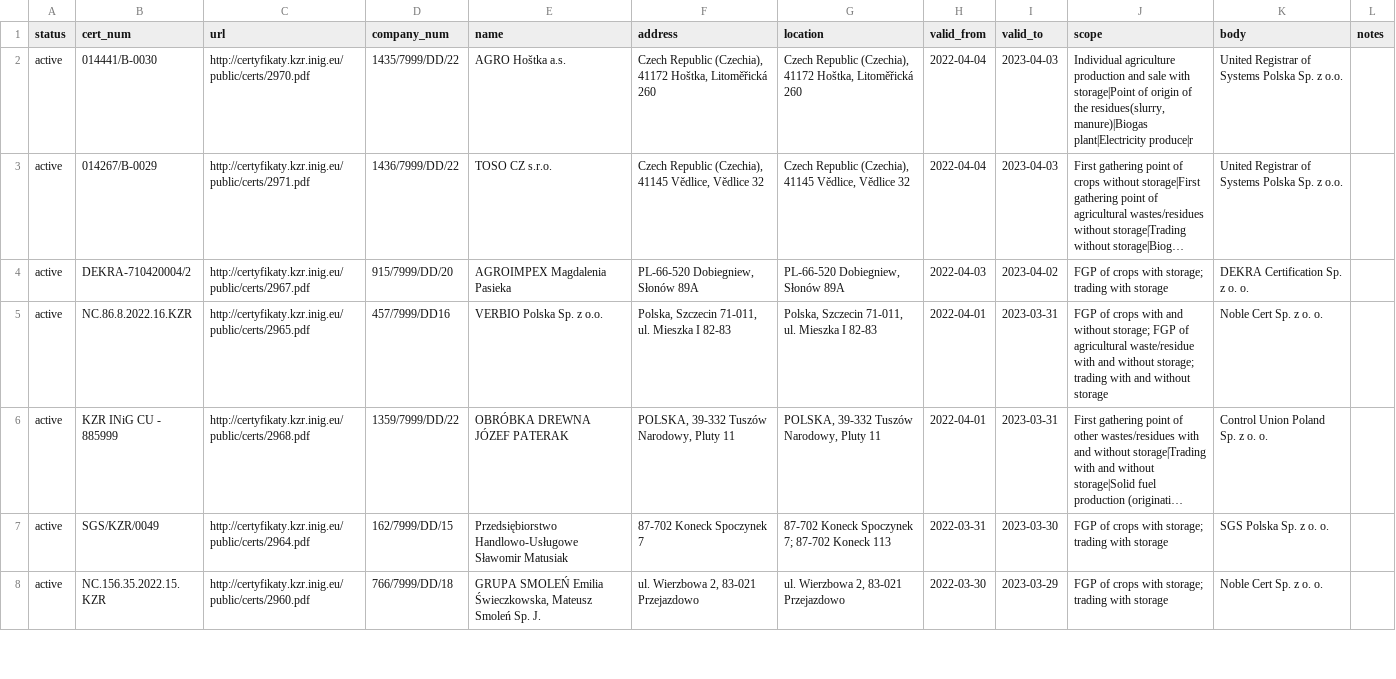
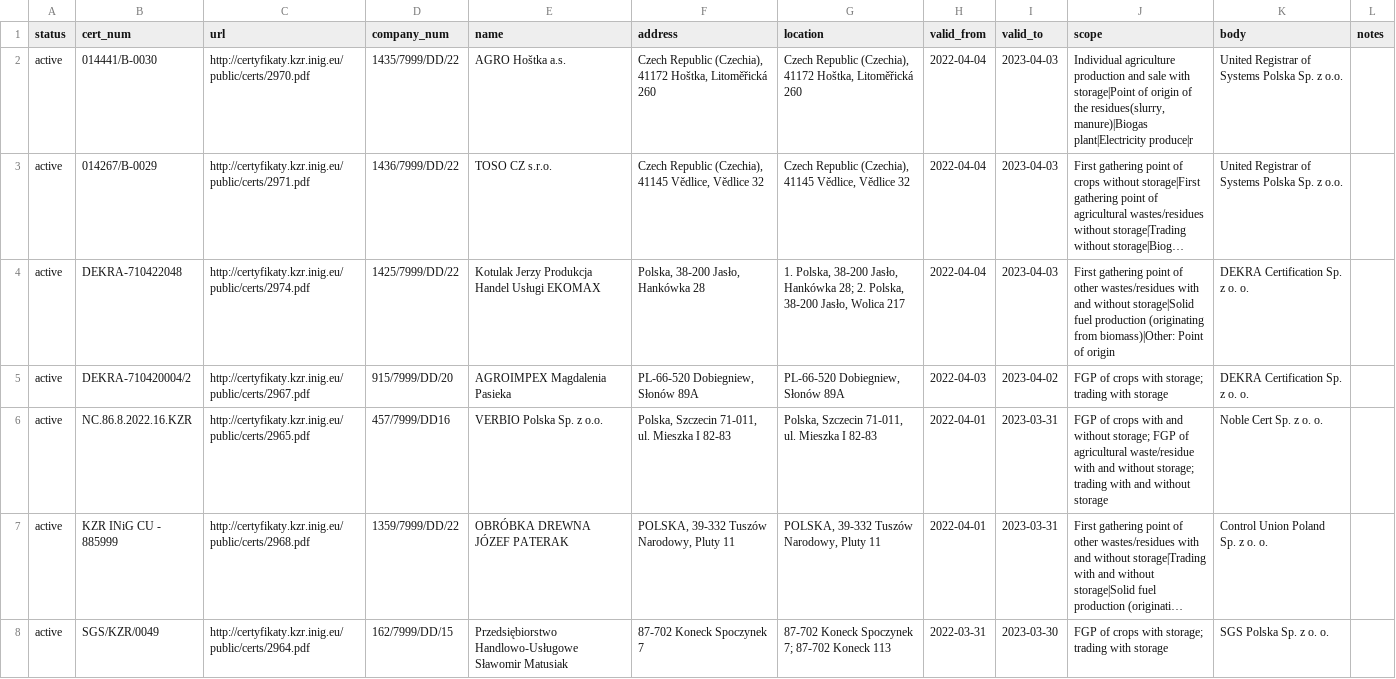
Before and after one commit to jandolezal/certificates, a CSV file: data/kzr.csv, drawn as a sheet; only a part is shown; the shorter side is filled out with more unchanged rows; long unchanged cells end in …; the diff covers the shown part only; the diff names each change by its address in the sheet, - before the commit and + after, or states it on an @@ line.

```diff
--- a/data/kzr.csv
+++ b/data/kzr.csv
+row 4: active | DEKRA-710422048 | http://certyfikaty.kzr.inig.eu/public/certs/2974.pdf | 1425/7999/DD/22 | Kotulak Jerzy Produkcja Handel Usługi EKOMAX | Polska, 38-200 Jasło, Hankówka 28 | 1. Polska, 38-200 Jasło, Hankówka 28; 2. Polska, 38-200 Jasło, Wolica 217 | 2022-04-04 | 2023-04-03 | First gathering point of other wastes/residues with and without storage|Solid fuel production (originating from biomass)|Other: Point of origin | DEKRA Certification Sp. z o. o.
```
Also changed, not shown: 2 added rows elsewhere in this file.
